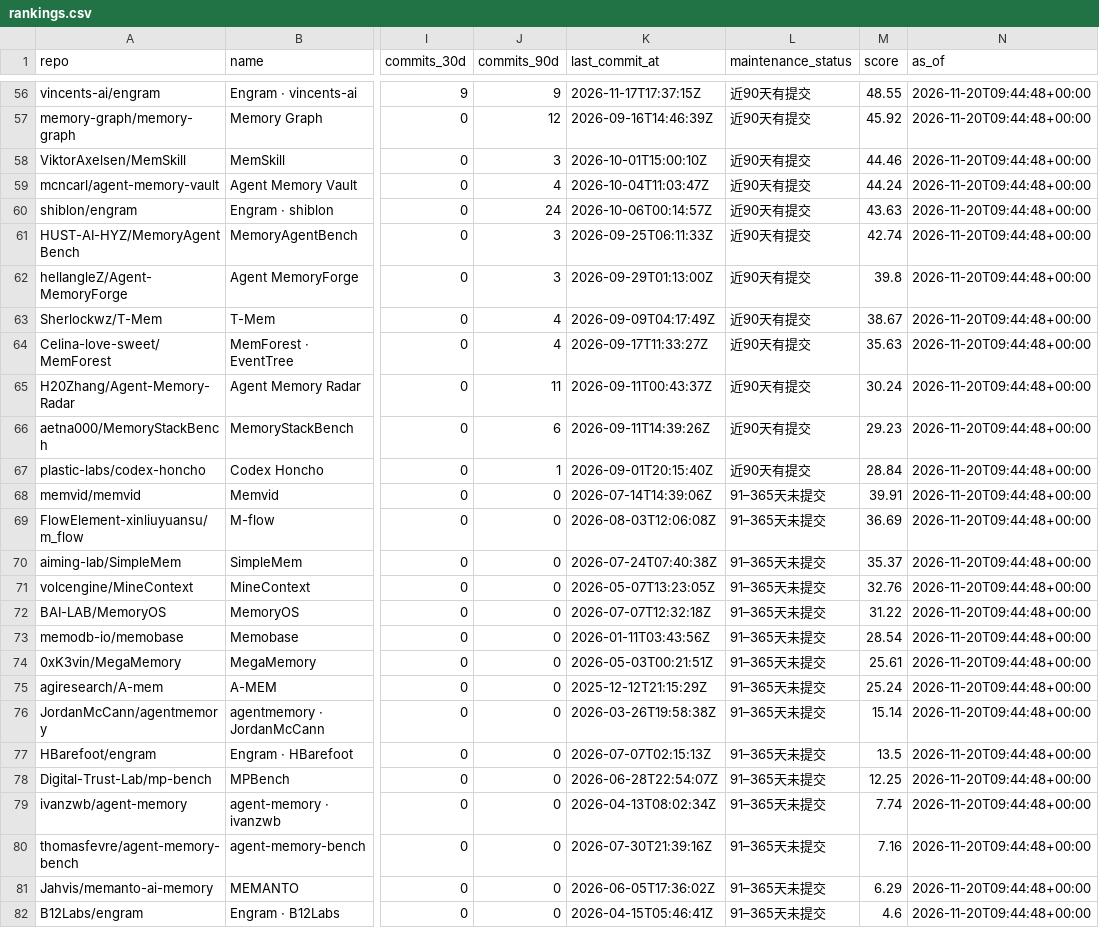
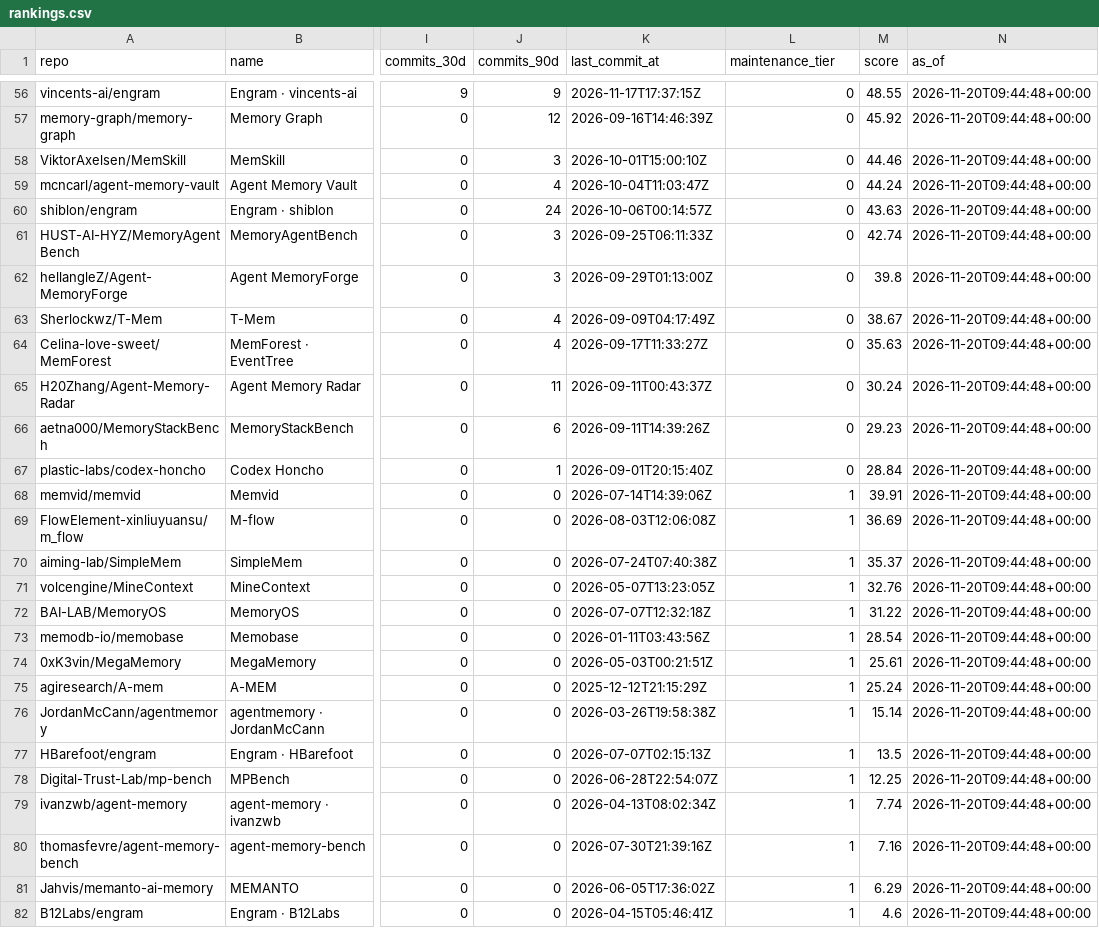
Before and after one commit to ZanePoe/awesome_agent_memory, a CSV file: data/rankings.csv, drawn as a sheet; only a part is shown, gaps mark what is left out; the diff covers the shown part only; the diff names each change by its address in the sheet, - before the commit and + after, or states it on an @@ line.

```diff
--- a/data/rankings.csv
+++ b/data/rankings.csv
-L1: maintenance_status
+L1: maintenance_tier
-L56:L67 (maintenance_tier): 近90天有提交
+L56:L67 (maintenance_tier): 0
-L68:L82 (maintenance_tier): 91–365天未提交
+L68:L82 (maintenance_tier): 1
```
Also changed, not shown: 63 edited cells elsewhere in this file, 54 other files.
